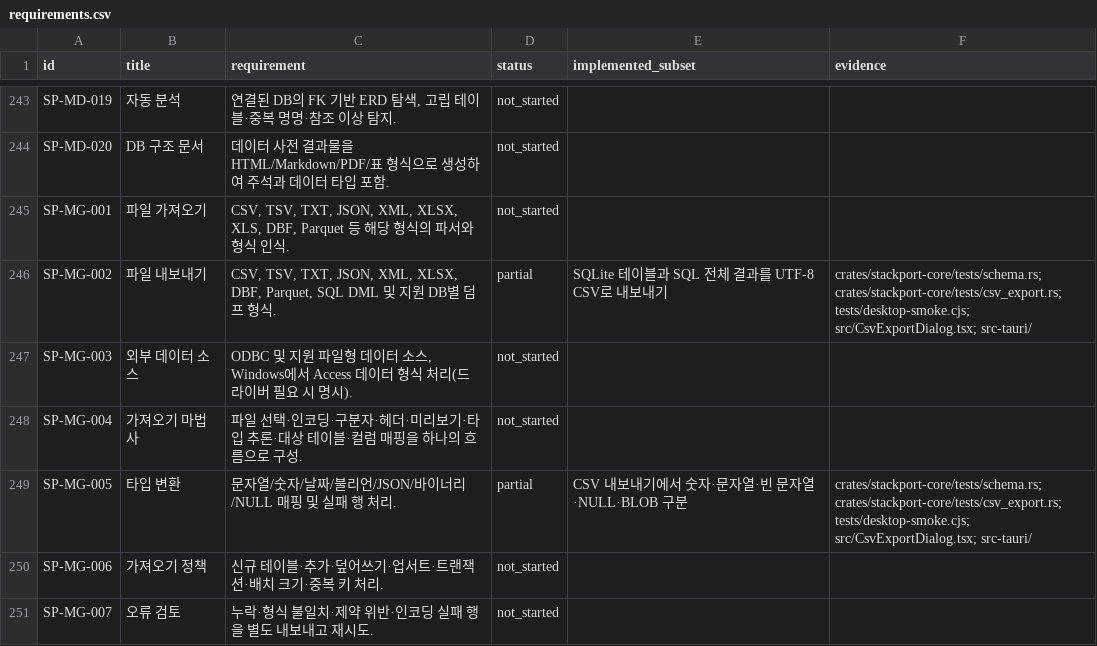
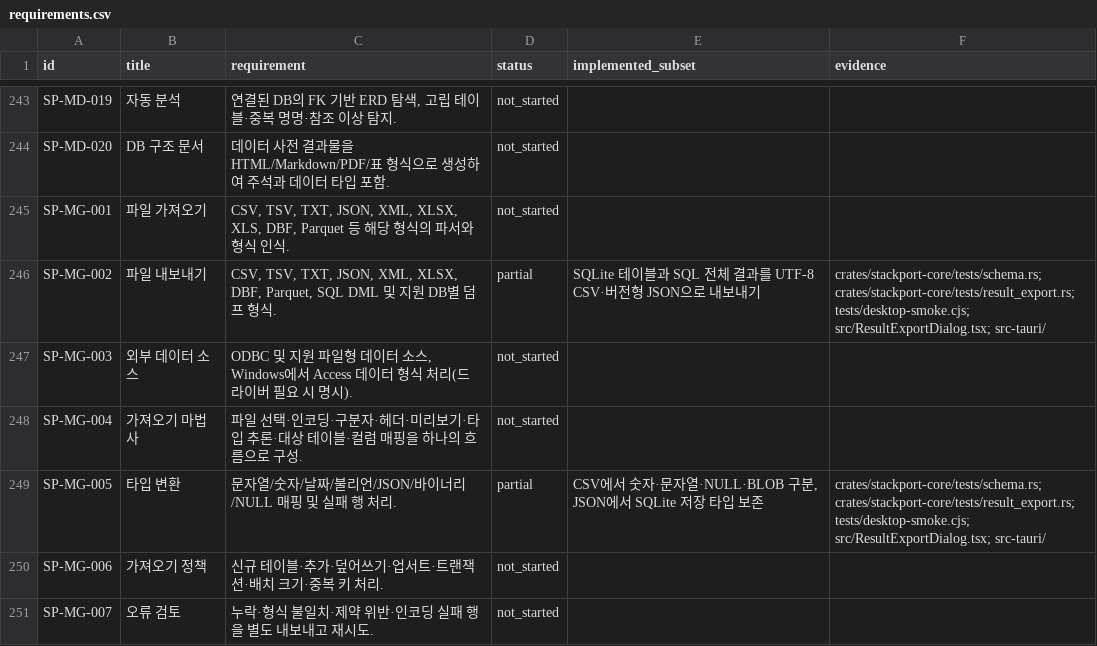
Before and after one commit to KimPolar/StackPort, a CSV file: docs/requirements.csv, drawn as a sheet; only a part is shown, gaps mark what is left out; the diff covers the shown part only.

Commit message:
feat: export SQLite results as typed JSON

```diff
--- a/docs/requirements.csv
+++ b/docs/requirements.csv
@@ -245,6 +245,6 @@ SP-MD-020,DB 구조 문서,데이터 사전 결과물을 HTML/Markdown/PDF/표
 SP-MG-001,파일 가져오기,"CSV, TSV, TXT, JSON, XML, XLSX, XLS, DBF, Parquet 등 해당 형식의 파서와 형식 인식.",not_started,,
-SP-MG-002,파일 내보내기,"CSV, TSV, TXT, JSON, XML, XLSX, DBF, Parquet, SQL DML 및 지원 DB별 덤프 형식.",partial,SQLite 테이블과 SQL 전체 결과를 UTF-8 CSV로 내보내기,crates/stackport-core/tests/schema.rs; crates/stackport-core/tests/csv_export.rs; tests/desktop-smoke.cjs; src/CsvExportDialog.tsx; src-tauri/
+SP-MG-002,파일 내보내기,"CSV, TSV, TXT, JSON, XML, XLSX, DBF, Parquet, SQL DML 및 지원 DB별 덤프 형식.",partial,SQLite 테이블과 SQL 전체 결과를 UTF-8 CSV·버전형 JSON으로 내보내기,crates/stackport-core/tests/schema.rs; crates/stackport-core/tests/result_export.rs; tests/desktop-smoke.cjs; src/ResultExportDialog.tsx; src-tauri/
 SP-MG-003,외부 데이터 소스,"ODBC 및 지원 파일형 데이터 소스, Windows에서 Access 데이터 형식 처리(드라이버 필요 시 명시).",not_started,,
 SP-MG-004,가져오기 마법사,파일 선택·인코딩·구분자·헤더·미리보기·타입 추론·대상 테이블·컬럼 매핑을 하나의 흐름으로 구성.,not_started,,
-SP-MG-005,타입 변환,문자열/숫자/날짜/불리언/JSON/바이너리/NULL 매핑 및 실패 행 처리.,partial,CSV 내보내기에서 숫자·문자열·빈 문자열·NULL·BLOB 구분,crates/stackport-core/tests/schema.rs; crates/stackport-core/tests/csv_export.rs; tests/desktop-smoke.cjs; src/CsvExportDialog.tsx; src-tauri/
+SP-MG-005,타입 변환,문자열/숫자/날짜/불리언/JSON/바이너리/NULL 매핑 및 실패 행 처리.,partial,"CSV에서 숫자·문자열·NULL·BLOB 구분, JSON에서 SQLite 저장 타입 보존",crates/stackport-core/tests/schema.rs; crates/stackport-core/tests/result_export.rs; tests/desktop-smoke.cjs; src/ResultExportDialog.tsx; src-tauri/
 SP-MG-006,가져오기 정책,신규 테이블·추가·덮어쓰기·업서트·트랜잭션·배치 크기·중복 키 처리.,not_started,,
```
Also changed, not shown: 7 edited cells elsewhere in this file, 12 other files.
